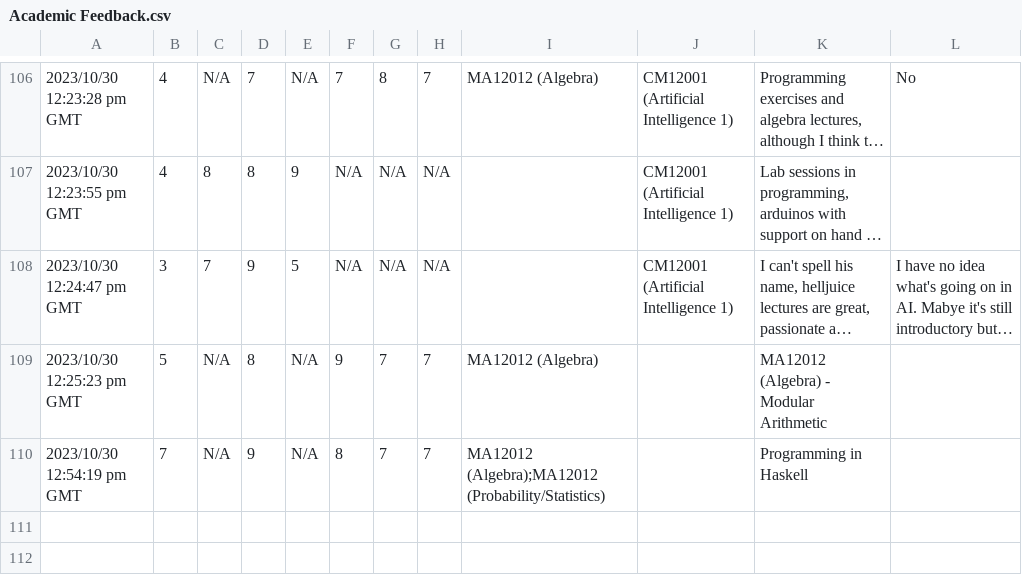
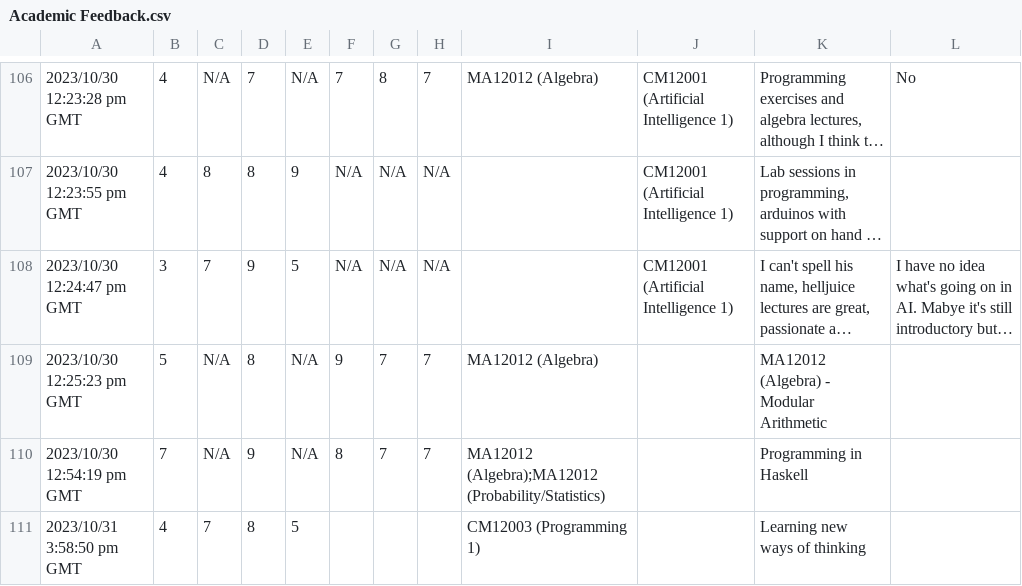
Before and after one commit to wjgr2004/Academic-Rep-Form-Analysis, a CSV file: Academic Feedback.csv, drawn as a sheet; only a part is shown, gaps mark what is left out; long unchanged cells end in …; the diff names each change by its address in the sheet, - before the commit and + after, or states it on an @@ line.

```diff
--- a/Academic Feedback.csv
+++ b/Academic Feedback.csv
+row 111: 2023/10/31 3:58:50 pm GMT | 4 | 7 | 8 | 5 |  |  |  | CM12003 (Programming 1) |  | Learning new ways of thinking
```
Also changed, not shown: 7 other files.
